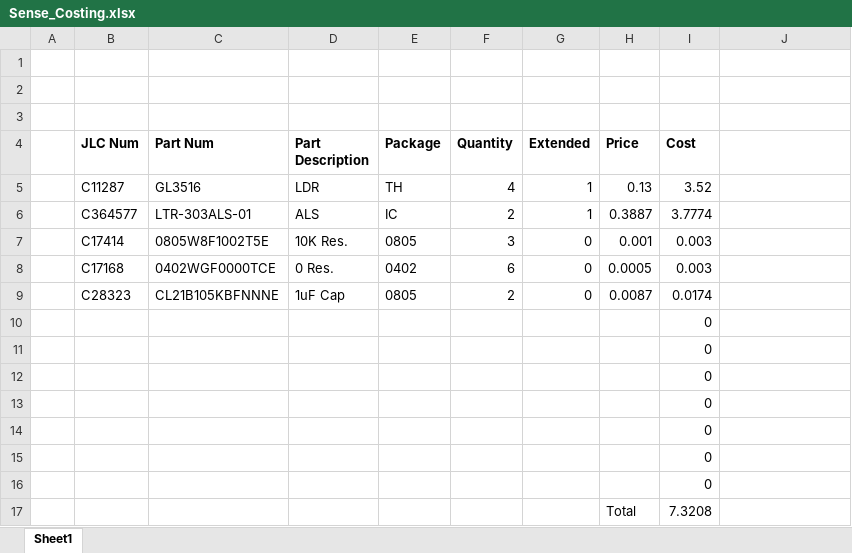
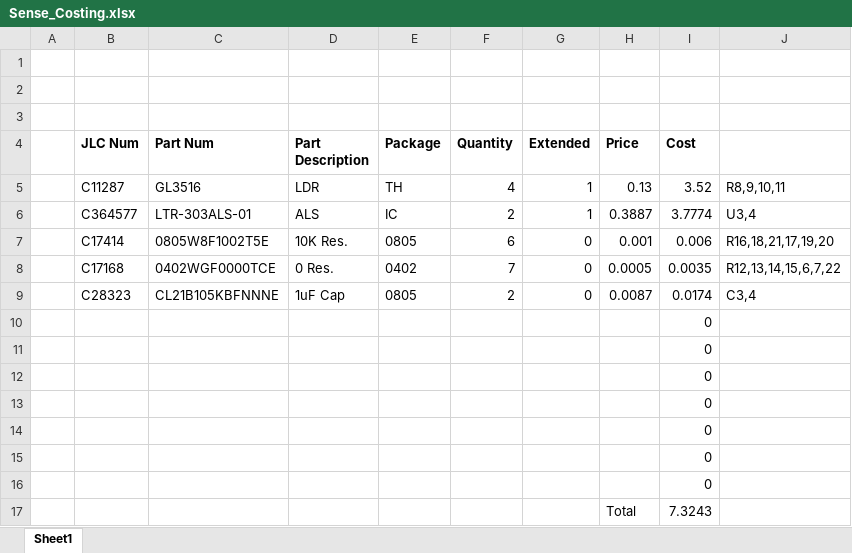
Before and after one commit to Charles-Portman/EEE3088F_Project, an Excel workbook: Sense_Costing.xlsx, sheet Sheet1, drawn as a sheet; values as stored, in another font and other column widths than the file's, no borders; the diff names each change by its address in the sheet, - before the commit and + after, or states it on an @@ line.

```diff
--- a/Sense_Costing.xlsx (sheet Sheet1)
+++ b/Sense_Costing.xlsx (sheet Sheet1)
-J5: (empty)
+J5: R8,9,10,11
-J6: (empty)
+J6: U3,4
-F7 (Quantity): 3
+F7 (Quantity): 6
-I7 (Cost): 0.003
+I7 (Cost): 0.006
-J7: (empty)
+J7: R16,18,21,17,19,20
-F8 (Quantity): 6
+F8 (Quantity): 7
-I8 (Cost): 0.003
+I8 (Cost): 0.0035
-J8: (empty)
+J8: R12,13,14,15,6,7,22
-J9: (empty)
+J9: C3,4
-I17 (Cost): 7.3208
+I17 (Cost): 7.3243
```
Also changed, not shown: 10 other files.
